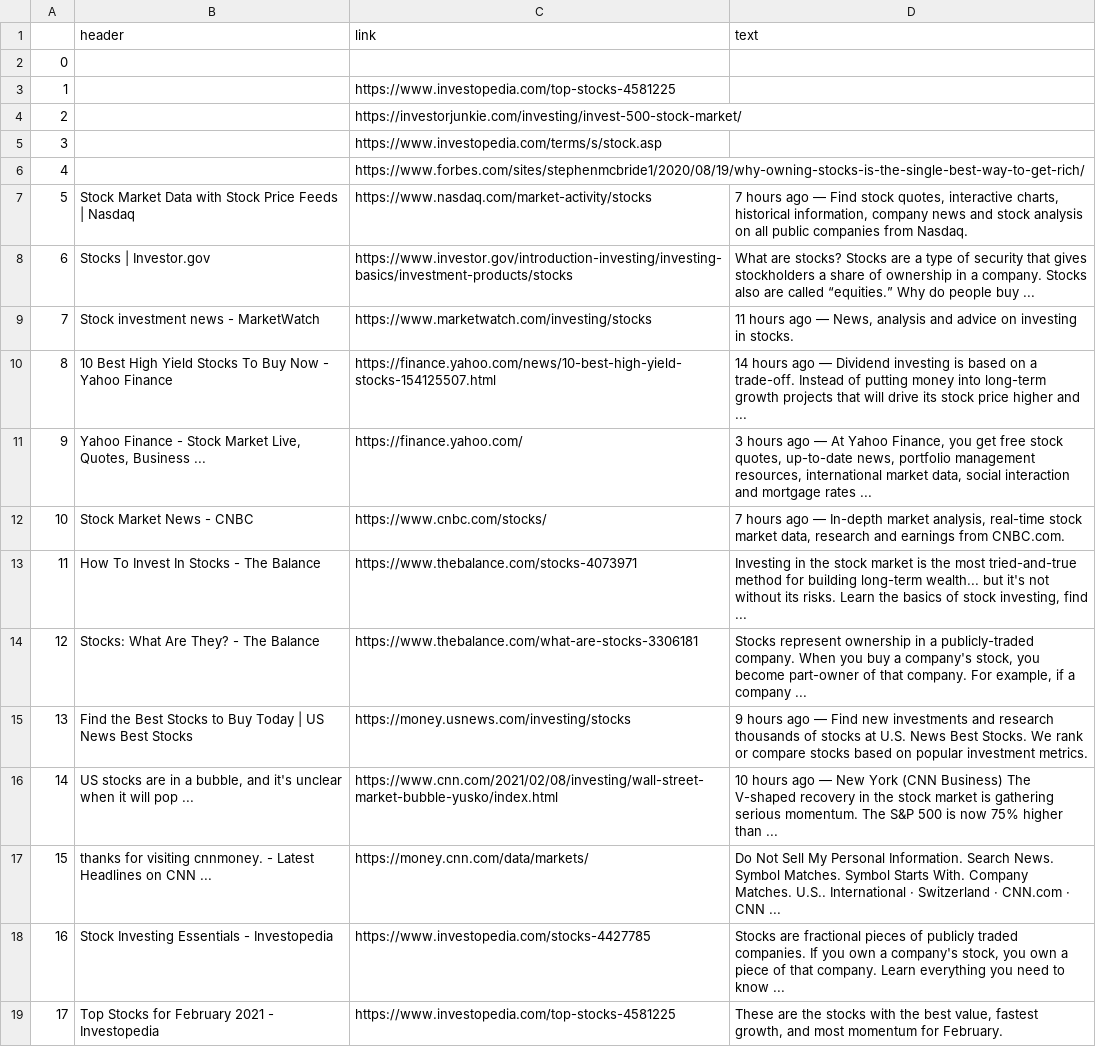
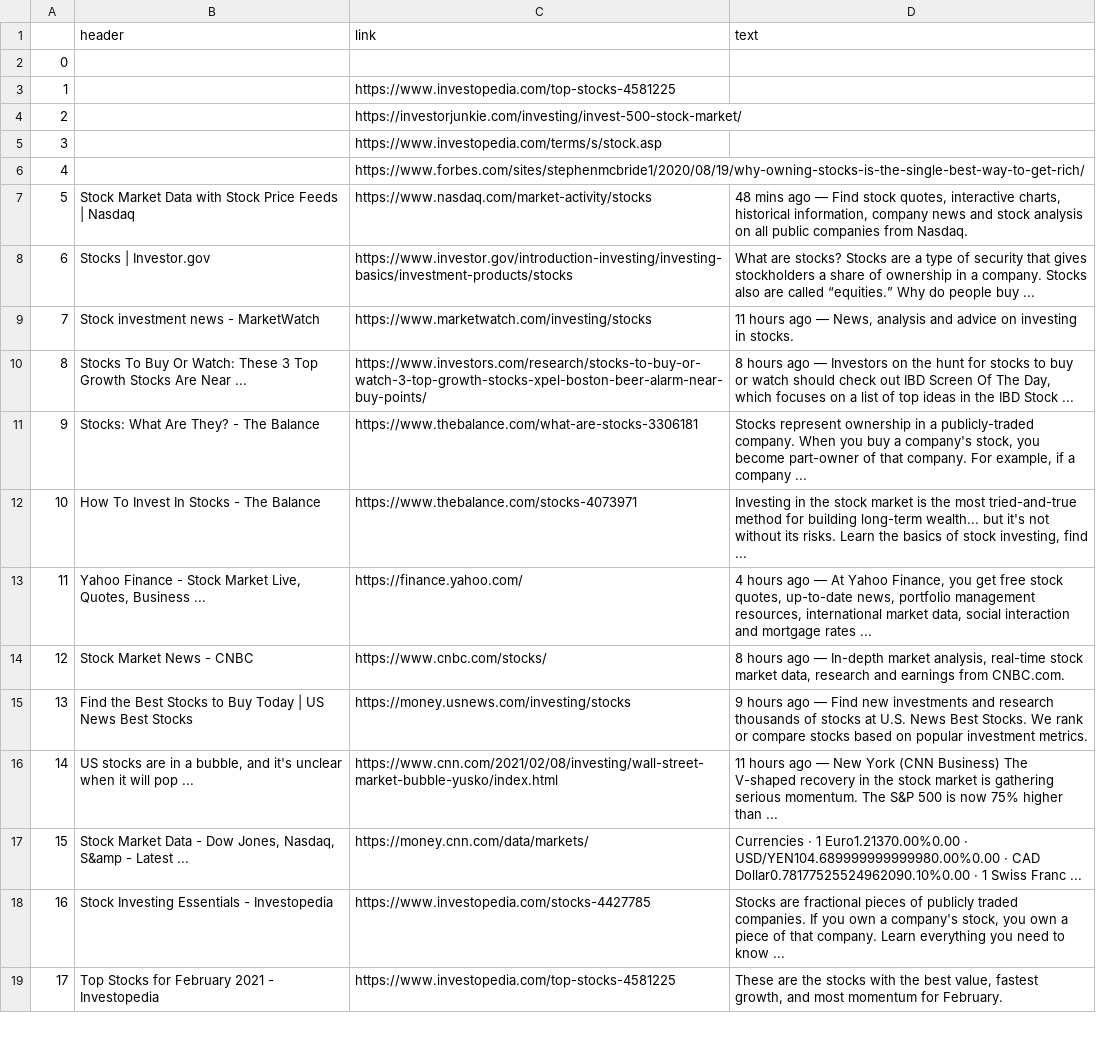
Before and after one commit to seyma-tas/RPA, a CSV file: stocks_5.csv, drawn as a sheet; only a part is shown; removed rows and columns are numbered as before the commit, all else as after; the diff covers the shown part only; the diff names each change by its address in the sheet, - before the commit and + after, or states it on an @@ line.

```diff
--- a/stocks_5.csv
+++ b/stocks_5.csv
-D7 (text): 7 hours ago —…
+D7 (text): 48 mins ago —…
-row 10: 8 | 10 Best High Yield Stocks To Buy Now - Yahoo Finance | https://finance.yahoo.com/news/10-best-high-yield-stocks-154125507.html | 14 hours ago — Dividend investing is based on a trade-off. Instead of putting money into long-term growth projects that will drive its stock price higher and ...
-row 11: 9 | Yahoo Finance - Stock Market Live, Quotes, Business ... | https://finance.yahoo.com/ | 3 hours ago — At Yahoo Finance, you get free stock quotes, up-to-date news, portfolio management resources, international market data, social interaction and mortgage rates ...
-row 12: 10 | Stock Market News - CNBC | https://www.cnbc.com/stocks/ | 7 hours ago — In-depth market analysis, real-time stock market data, research and earnings from CNBC.com.
+row 10: 8 | Stocks To Buy Or Watch: These 3 Top Growth Stocks Are Near ... | https://www.investors.com/research/stocks-to-buy-or-watch-3-top-growth-stocks-xpel-boston-beer-alarm-near-buy-points/ | 8 hours ago — Investors on the hunt for stocks to buy or watch should check out IBD Screen Of The Day, which focuses on a list of top ideas in the IBD Stock ...
@@ row 14 moved to row 11: 9 @@
@@ column A renumbered between rows 12 and 53 @@
+row 13: 11 | Yahoo Finance - Stock Market Live, Quotes, Business ... | https://finance.yahoo.com/ | 4 hours ago — At Yahoo Finance, you get free stock quotes, up-to-date news, portfolio management resources, international market data, social interaction and mortgage rates ...
+row 14: 12 | Stock Market News - CNBC | https://www.cnbc.com/stocks/ | 8 hours ago — In-depth market analysis, real-time stock market data, research and earnings from CNBC.com.
-D16 (text): 10 hours ago…
+D16 (text): 11 hours ago…
-row 17: 15 | thanks for visiting cnnmoney. - Latest Headlines on CNN ... | https://money.cnn.com/data/markets/ | Do Not Sell My Personal Information. Search News. Symbol Matches. Symbol Starts With. Company Matches. U.S.. International · Switzerland · CNN.com · CNN ...
+row 17: 15 | Stock Market Data - Dow Jones, Nasdaq, S&amp - Latest ... | https://money.cnn.com/data/markets/ | Currencies · 1 Euro1.21370.00%0.00 · USD/YEN104.689999999999980.00%0.00 · CAD Dollar0.78177525524962090.10%0.00 · 1 Swiss Franc ...
```
Also changed, not shown: 2 added rows, 2 removed rows, 2 moved rows and 9 edited cells elsewhere in this file, 9 other files.
